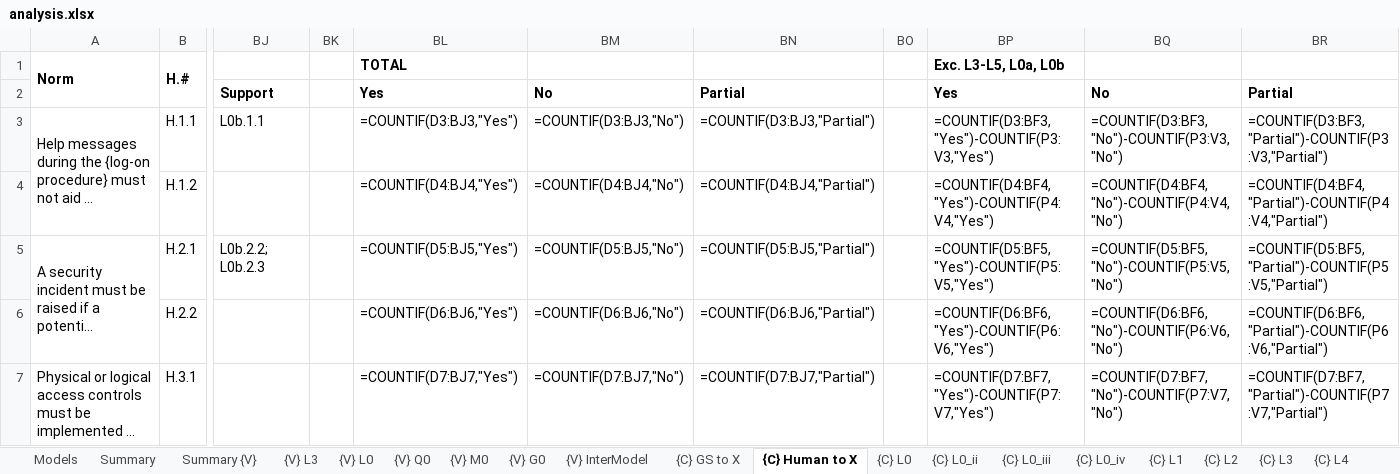
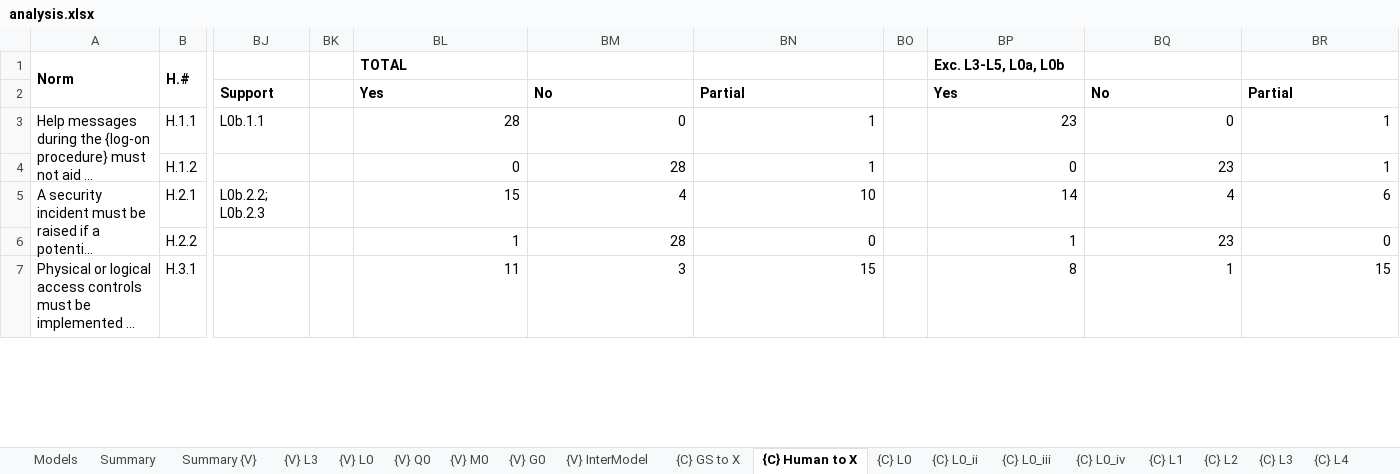
Before and after one commit to STRAST-UPM/ai_requirements_generation_rr, an Excel workbook: results/analysis/analysis.xlsx, sheet {C} Human to X, drawn as a sheet; only a part is shown, gaps mark what is left out; long unchanged cells end in …; values as stored, in another font and other column widths than the file's, no borders; formulas without a stored value are shown as written; conditional formats not drawn; the diff covers the shown part only; the diff names each change by its address in the sheet, - before the commit and + after, or states it on an @@ line.

```diff
--- a/results/analysis/analysis.xlsx (sheet {C} Human to X)
+++ b/results/analysis/analysis.xlsx (sheet {C} Human to X)
-BL3: =COUNTIF(D3:BJ3,"Yes")
+BL3: 28
-BM3: =COUNTIF(D3:BJ3,"No")
+BM3: 0
-BN3: =COUNTIF(D3:BJ3,"Partial")
+BN3: 1
-BP3: =COUNTIF(D3:BF3,"Yes")-COUNTIF(P3:V3,"Yes")
+BP3: 23
-BQ3: =COUNTIF(D3:BF3,"No")-COUNTIF(P3:V3,"No")
+BQ3: 0
-BR3: =COUNTIF(D3:BF3,"Partial")-COUNTIF(P3:V3,"Partial")
+BR3: 1
-BL4: =COUNTIF(D4:BJ4,"Yes")
+BL4: 0
-BM4: =COUNTIF(D4:BJ4,"No")
+BM4: 28
-BN4: =COUNTIF(D4:BJ4,"Partial")
+BN4: 1
-BP4: =COUNTIF(D4:BF4,"Yes")-COUNTIF(P4:V4,"Yes")
+BP4: 0
-BQ4: =COUNTIF(D4:BF4,"No")-COUNTIF(P4:V4,"No")
+BQ4: 23
-BR4: =COUNTIF(D4:BF4,"Partial")-COUNTIF(P4:V4,"Partial")
+BR4: 1
-BL5: =COUNTIF(D5:BJ5,"Yes")
+BL5: 15
-BM5: =COUNTIF(D5:BJ5,"No")
+BM5: 4
-BN5: =COUNTIF(D5:BJ5,"Partial")
+BN5: 10
-BP5: =COUNTIF(D5:BF5,"Yes")-COUNTIF(P5:V5,"Yes")
+BP5: 14
-BQ5: =COUNTIF(D5:BF5,"No")-COUNTIF(P5:V5,"No")
+BQ5: 4
-BR5: =COUNTIF(D5:BF5,"Partial")-COUNTIF(P5:V5,"Partial")
+BR5: 6
-BL6: =COUNTIF(D6:BJ6,"Yes")
+BL6: 1
-BM6: =COUNTIF(D6:BJ6,"No")
+BM6: 28
-BN6: =COUNTIF(D6:BJ6,"Partial")
+BN6: 0
-BP6: =COUNTIF(D6:BF6,"Yes")-COUNTIF(P6:V6,"Yes")
+BP6: 1
-BQ6: =COUNTIF(D6:BF6,"No")-COUNTIF(P6:V6,"No")
+BQ6: 23
-BR6: =COUNTIF(D6:BF6,"Partial")-COUNTIF(P6:V6,"Partial")
+BR6: 0
-BL7: =COUNTIF(D7:BJ7,"Yes")
+BL7: 11
-BM7: =COUNTIF(D7:BJ7,"No")
+BM7: 3
-BN7: =COUNTIF(D7:BJ7,"Partial")
+BN7: 15
-BP7: =COUNTIF(D7:BF7,"Yes")-COUNTIF(P7:V7,"Yes")
+BP7: 8
-BQ7: =COUNTIF(D7:BF7,"No")-COUNTIF(P7:V7,"No")
+BQ7: 1
-BR7: =COUNTIF(D7:BF7,"Partial")-COUNTIF(P7:V7,"Partial")
+BR7: 15
```
Also changed, not shown: 3 added rows, 3 removed rows and 150 edited cells elsewhere in this sheet, sheet {V} InterModel, sheet Summary, sheet {V} L3, sheet {V} Q0, sheet {V} L0, sheet {V} M0, 32 more sheets.
